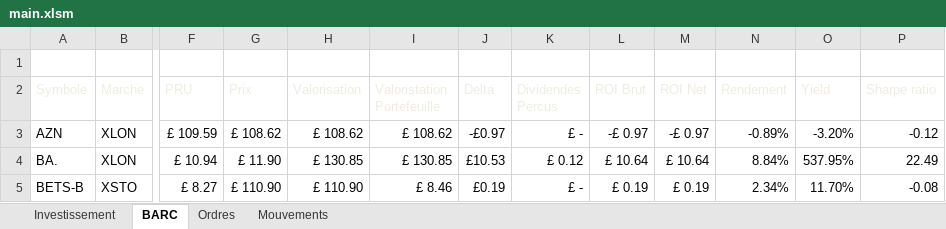
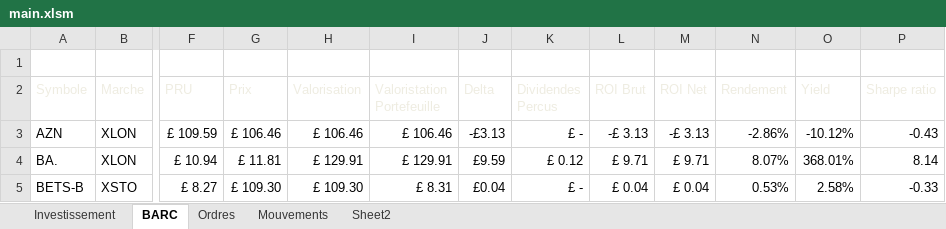
Before and after one commit to Nicolivain/portfolio-tracker, an Excel workbook: main.xlsm, sheet BARC, drawn as a sheet; only a part is shown, gaps mark what is left out; values as stored, in another font and other column widths than the file's, no borders; conditional formats and table styles not drawn; the diff covers the shown part only; the diff names each change by its address in the sheet, - before the commit and + after, or states it on an @@ line.

Commit message:
[Dev] summary sheet

```diff
--- a/main.xlsm (sheet BARC)
+++ b/main.xlsm (sheet BARC)
+sheet tab: Sheet2
-G3 (Prix): £ 108.62
+G3 (Prix): £ 106.46
-H3 (Valorisation): £ 108.62
+H3 (Valorisation): £ 106.46
-I3 (Valoristation Portefeuille): £ 108.62
+I3 (Valoristation Portefeuille): £ 106.46
-J3 (Delta): -£0.97
+J3 (Delta): -£3.13
-L3 (ROI Brut): -£ 0.97
+L3 (ROI Brut): -£ 3.13
-M3 (ROI Net): -£ 0.97
+M3 (ROI Net): -£ 3.13
-N3 (Rendement): -0.89%
+N3 (Rendement): -2.86%
-O3 (Yield): -3.20%
+O3 (Yield): -10.12%
-P3 (Sharpe ratio): -0.12
+P3 (Sharpe ratio): -0.43
-G4 (Prix): £ 11.90
+G4 (Prix): £ 11.81
-H4 (Valorisation): £ 130.85
+H4 (Valorisation): £ 129.91
-I4 (Valoristation Portefeuille): £ 130.85
+I4 (Valoristation Portefeuille): £ 129.91
-J4 (Delta): £10.53
+J4 (Delta): £9.59
-L4 (ROI Brut): £ 10.64
+L4 (ROI Brut): £ 9.71
-M4 (ROI Net): £ 10.64
+M4 (ROI Net): £ 9.71
-N4 (Rendement): 8.84%
+N4 (Rendement): 8.07%
-O4 (Yield): 537.95%
+O4 (Yield): 368.01%
-P4 (Sharpe ratio): 22.49
+P4 (Sharpe ratio): 8.14
-G5 (Prix): £ 110.90
+G5 (Prix): £ 109.30
-H5 (Valorisation): £ 110.90
+H5 (Valorisation): £ 109.30
-I5 (Valoristation Portefeuille): £ 8.46
+I5 (Valoristation Portefeuille): £ 8.31
-J5 (Delta): £0.19
+J5 (Delta): £0.04
-L5 (ROI Brut): £ 0.19
+L5 (ROI Brut): £ 0.04
-M5 (ROI Net): £ 0.19
+M5 (ROI Net): £ 0.04
-N5 (Rendement): 2.34%
+N5 (Rendement): 0.53%
-O5 (Yield): 11.70%
+O5 (Yield): 2.58%
-P5 (Sharpe ratio): -0.08
+P5 (Sharpe ratio): -0.33
```
Also changed, not shown: 36 edited cells elsewhere in this sheet, sheet Investissement, sheet Mouvements, 1 other file.
